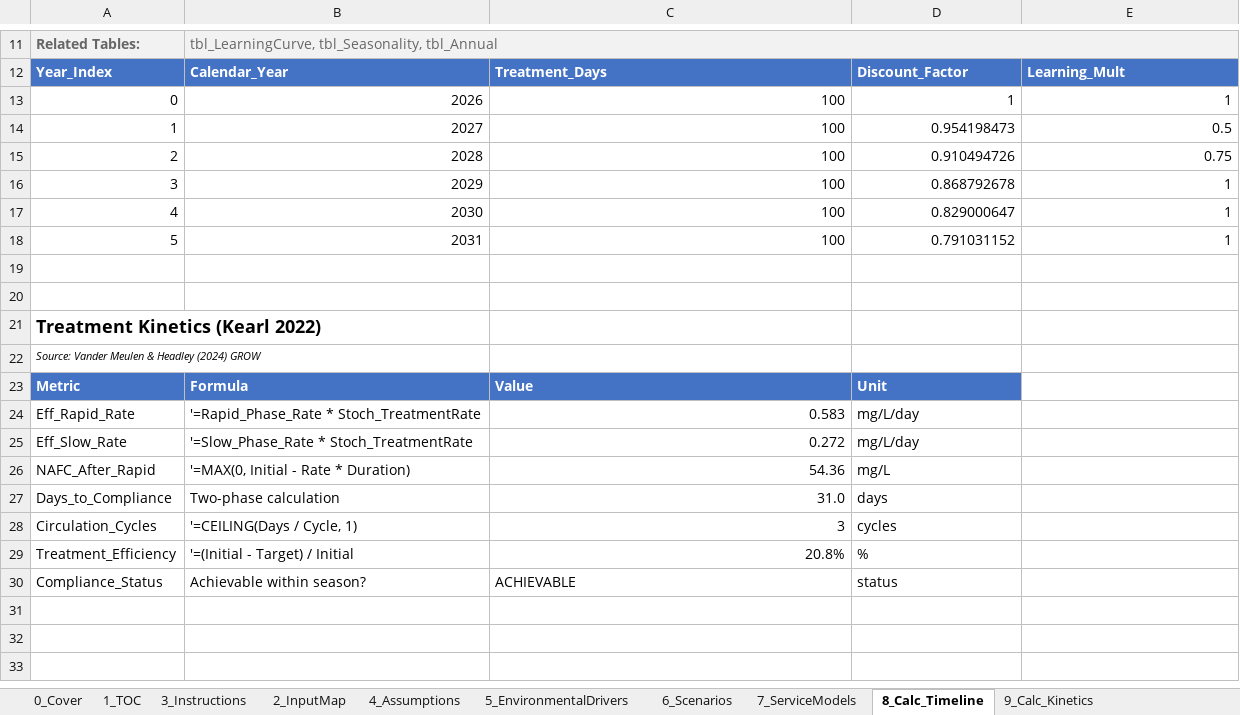
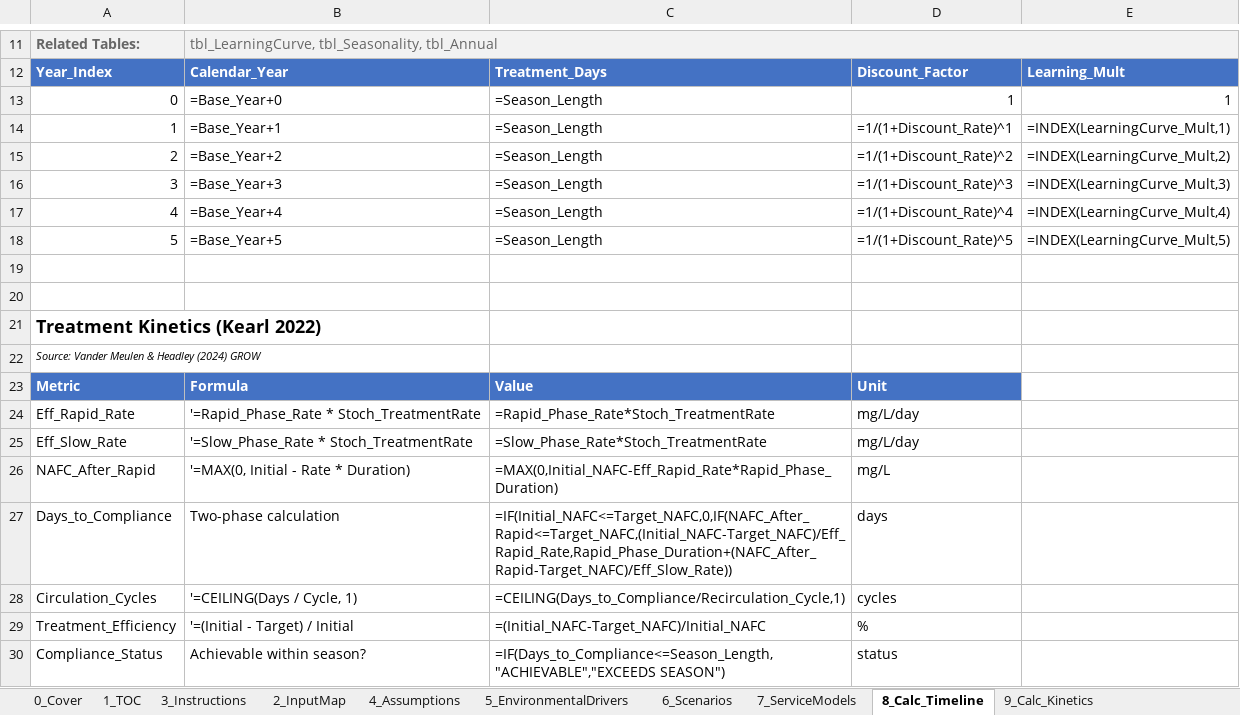
Before and after one commit to gregsaunders/luminous_obsidian_vault, an Excel workbook: utils/financial_modeling/luminous_wetland_monte_carlo_model.xlsx, sheet 8_Calc_Timeline, drawn as a sheet; only a part is shown, gaps mark what is left out; values as stored, in another font and other column widths than the file's, no borders; formulas without a stored value are shown as written; table styles not drawn; the diff names each change by its address in the sheet, - before the commit and + after, or states it on an @@ line.

```diff
--- a/utils/financial_modeling/luminous_wetland_monte_carlo_model.xlsx (sheet 8_Calc_Timeline)
+++ b/utils/financial_modeling/luminous_wetland_monte_carlo_model.xlsx (sheet 8_Calc_Timeline)
-B13: 2026
+B13: =Base_Year+0
-C13:C18: 100
+C13:C18: =Season_Length
-B14: 2027
+B14: =Base_Year+1
-D14: 0.954198473
+D14: =1/(1+Discount_Rate)^1
-E14: 0.5
+E14: =INDEX(LearningCurve_Mult,1)
-B15: 2028
+B15: =Base_Year+2
-D15: 0.910494726
+D15: =1/(1+Discount_Rate)^2
-E15: 0.75
+E15: =INDEX(LearningCurve_Mult,2)
-B16: 2029
+B16: =Base_Year+3
-D16: 0.868792678
+D16: =1/(1+Discount_Rate)^3
-E16: 1
+E16: =INDEX(LearningCurve_Mult,3)
-B17: 2030
+B17: =Base_Year+4
-D17: 0.829000647
+D17: =1/(1+Discount_Rate)^4
-E17: 1
+E17: =INDEX(LearningCurve_Mult,4)
-B18: 2031
+B18: =Base_Year+5
-D18: 0.791031152
+D18: =1/(1+Discount_Rate)^5
-E18: 1
+E18: =INDEX(LearningCurve_Mult,5)
-C24: 0.583
+C24: =Rapid_Phase_Rate*Stoch_TreatmentRate
-C25: 0.272
+C25: =Slow_Phase_Rate*Stoch_TreatmentRate
-C26: 54.36
+C26: =MAX(0,Initial_NAFC-Eff_Rapid_Rate*Rapid_Phase_Duration)
-C27: 31.0
+C27: =IF(Initial_NAFC<=Target_NAFC,0,IF(NAFC_After_Rapid<=Target_NAFC,(Initial_NAFC-Target_NAFC)/Eff_Rapid_Rate,Rapid_Phase_Duration+(NAFC_After_Rapid-Target_NAFC)/Eff_Slow_Rate))
-C28: 3
+C28: =CEILING(Days_to_Compliance/Recirculation_Cycle,1)
-C29: 20.8%
+C29: =(Initial_NAFC-Target_NAFC)/Initial_NAFC
-C30: ACHIEVABLE
+C30: =IF(Days_to_Compliance<=Season_Length,"ACHIEVABLE","EXCEEDS SEASON")
```
Also changed, not shown: sheet 14_Calc_Sim, sheet 16_PL_Annual, sheet 12_Calc_Value, sheet 17_CashFlow, sheet 20_Dashboard, sheet 11_Calc_Compliance, 9 more sheets, 4 other files.
